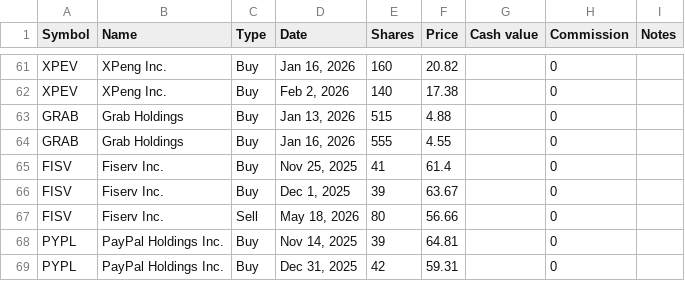
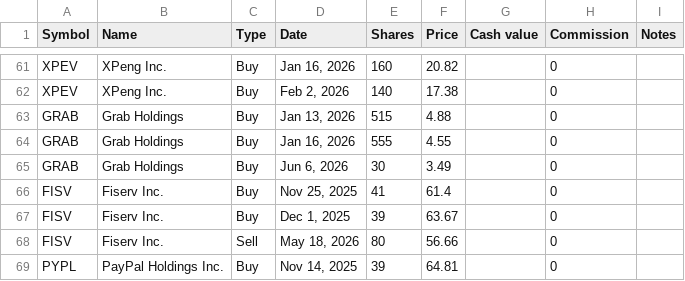
Before and after one commit to lionelschiepers/StockQuotes.Portfolio, a CSV file: Portfolio/lionel_schiepers@hotmail.com.csv, drawn as a sheet; only a part is shown, gaps mark what is left out; the shorter side is filled out with more unchanged rows; the diff names each change by its address in the sheet, - before the commit and + after, or states it on an @@ line.

Commit message:
increased grab

```diff
--- a/Portfolio/lionel_schiepers@hotmail.com.csv
+++ b/Portfolio/lionel_schiepers@hotmail.com.csv
+row 65: GRAB | Grab Holdings | Buy | Jun 6, 2026 | 30 | 3.49 |  | 0
```
